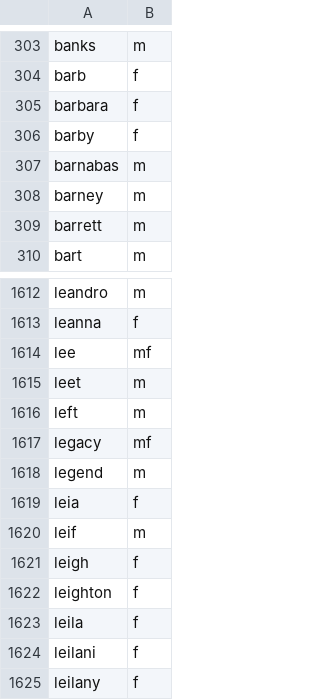
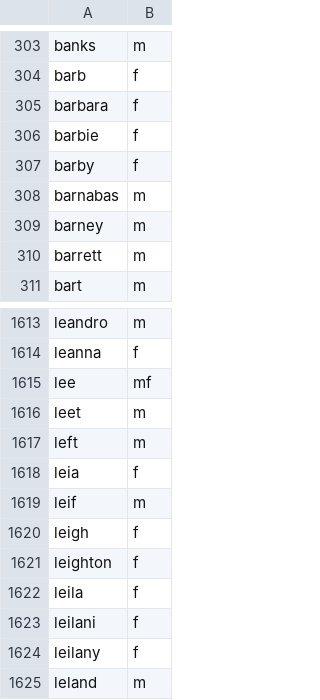
Before and after one commit to jkugelman/crossword, a CSV file: wordlists/first-names.csv, drawn as a sheet; only a part is shown, gaps mark what is left out; the shorter side is filled out with more unchanged rows; removed rows and columns are numbered as before the commit, all else as after; the diff names each change by its address in the sheet, - before the commit and + after, or states it on an @@ line.

Commit message:
First names update

```diff
--- a/wordlists/first-names.csv
+++ b/wordlists/first-names.csv
+row 306: barbie | f
-row 1617: legacy | mf
-row 1618: legend | m
```
